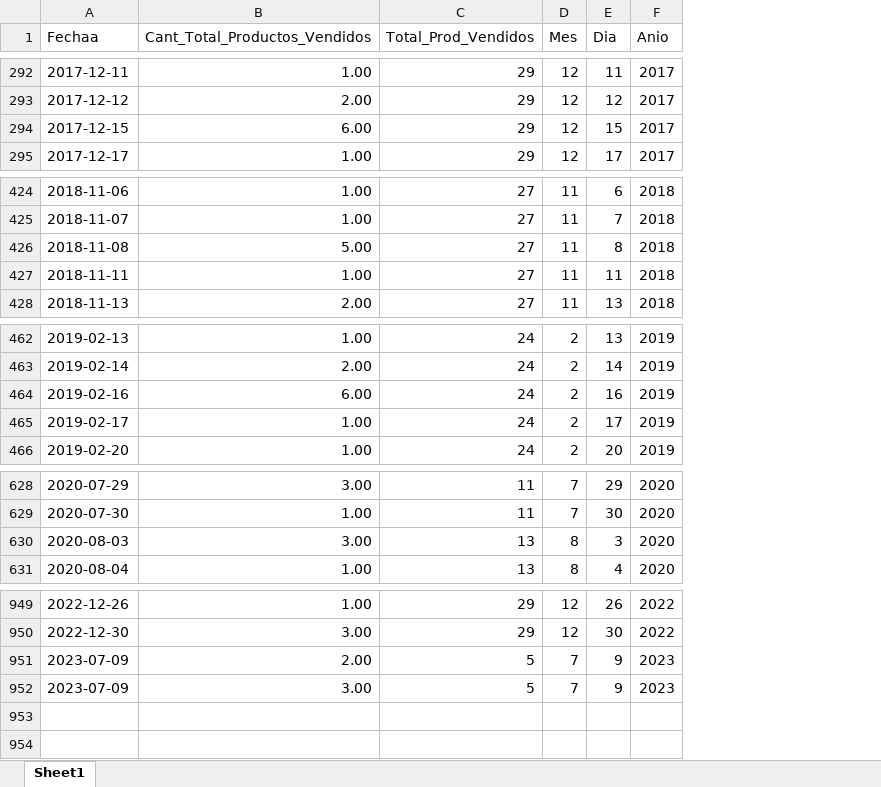
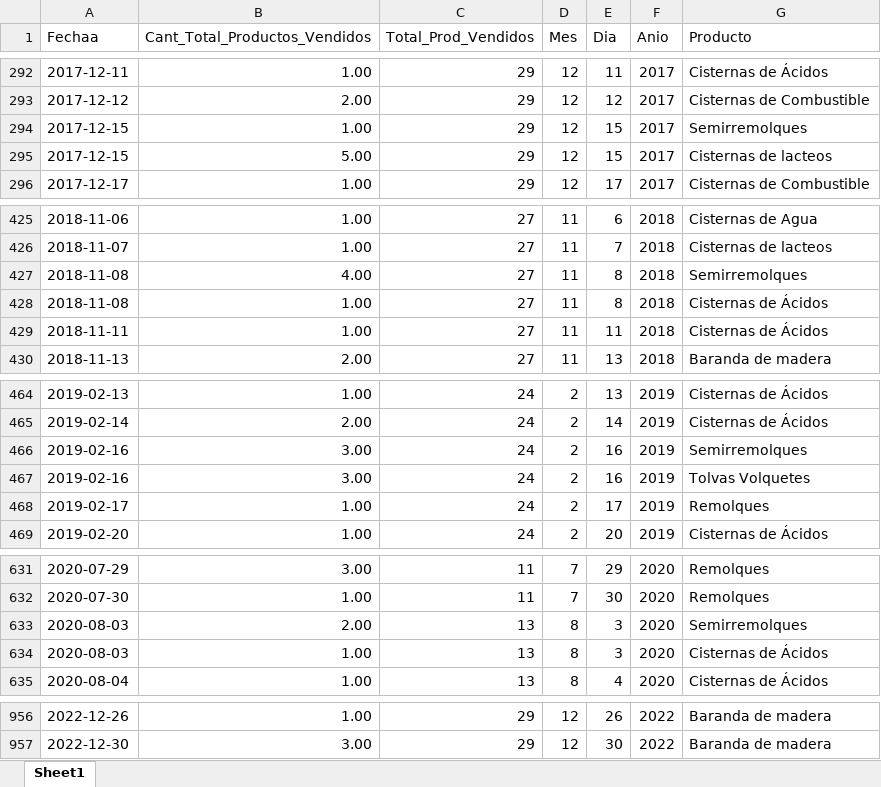
Before and after one commit to richard-usmp/predictive_software, an Excel workbook: Dataset/dataset_2023-07.xlsx, sheet Sheet1, drawn as a sheet; only a part is shown, gaps mark what is left out; values as stored, in another font and other column widths than the file's, no cell formats; removed rows and columns are numbered as before the commit, all else as after; the diff covers the shown part only; the diff names each change by its address in the sheet, - before the commit and + after, or states it on an @@ line.

```diff
--- a/Dataset/dataset_2023-07.xlsx (sheet Sheet1)
+++ b/Dataset/dataset_2023-07.xlsx (sheet Sheet1)
+column G (Producto), rows 292-294: Cisternas de Ácidos | Cisternas de Combustible | Semirremolques; row 296: Cisternas de Combustible; rows 425-427: Cisternas de Agua | Cisternas de lacteos | Semirremolques; rows 429-430: Cisternas de Ácidos | Baranda de madera; rows 464-466: Cisternas de Ácidos | Cisternas de Ácidos | Semirremolques; rows 468-469: Remolques | Cisternas de Ácidos; rows 631-633: Remolques | Remolques | Semirremolques; row 635: Cisternas de Ácidos; rows 956-957: Baranda de madera | Baranda de madera
-B294 (Cant_Total_Productos_Vendidos): 6.00
+B294 (Cant_Total_Productos_Vendidos): 1.00
+row 295: 2017-12-15 | 5.00 | 29 | 12 | 15 | 2017 | Cisternas de lacteos
-B427 (Cant_Total_Productos_Vendidos): 5.00
+B427 (Cant_Total_Productos_Vendidos): 4.00
+row 428: 2018-11-08 | 1.00 | 27 | 11 | 8 | 2018 | Cisternas de Ácidos
-B466 (Cant_Total_Productos_Vendidos): 6.00
+B466 (Cant_Total_Productos_Vendidos): 3.00
+row 467: 2019-02-16 | 3.00 | 24 | 2 | 16 | 2019 | Tolvas Volquetes
-B633 (Cant_Total_Productos_Vendidos): 3.00
+B633 (Cant_Total_Productos_Vendidos): 2.00
+row 634: 2020-08-03 | 1.00 | 13 | 8 | 3 | 2020 | Cisternas de Ácidos
-row 951: 2023-07-09 | 2.00 | 5 | 7 | 9 | 2023
-row 952: 2023-07-09 | 3.00 | 5 | 7 | 9 | 2023
```
Also changed, not shown: 3 added rows and 4 edited cells elsewhere in this sheet, cell formats, 3 other files.
